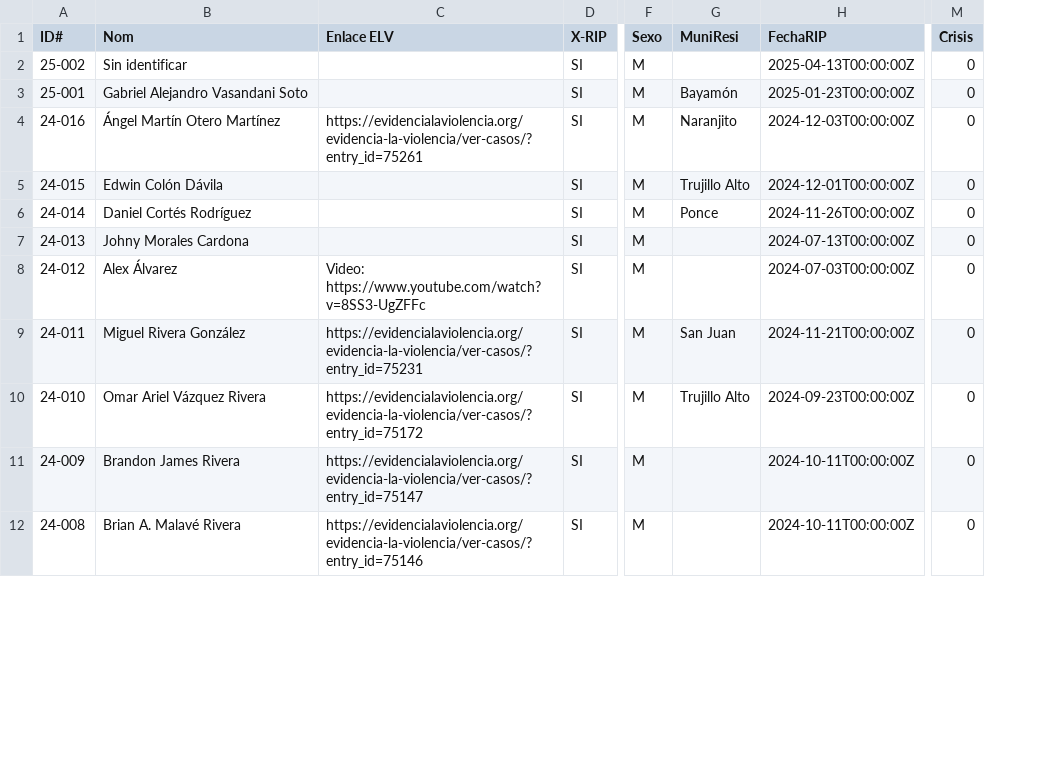
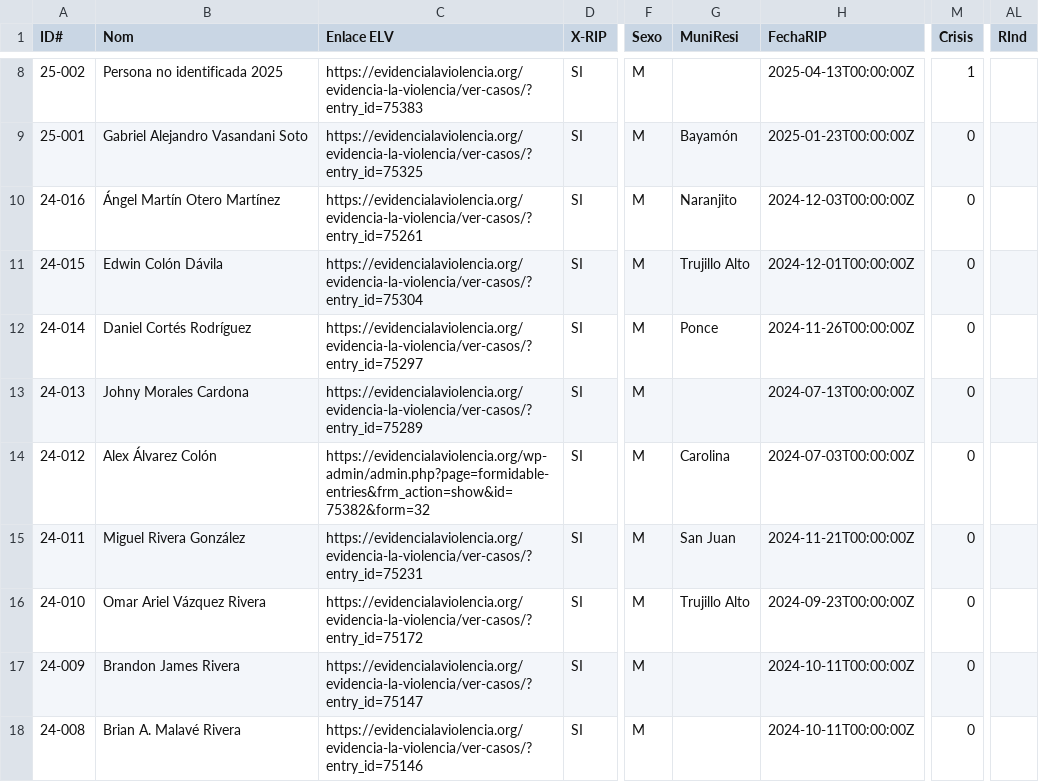
Before and after one commit to LuisMunoz99/lethal-pv, a CSV file: individual/fatal-victims/import/output/fatal-victims.csv, drawn as a sheet; only a part is shown, gaps mark what is left out; addresses are those after the commit; the diff covers the shown part only; the diff names each change by its address in the sheet, - before the commit and + after, or states it on an @@ line.

Commit message:
import fatal victims fix

```diff
--- a/individual/fatal-victims/import/output/fatal-victims.csv
+++ b/individual/fatal-victims/import/output/fatal-victims.csv
+column AL (RInd), empty
-B8 (Nom): Sin identificar
+B8 (Nom): Persona no identificada 2025
-C8 (Enlace ELV): (empty)
+C8 (Enlace ELV): https://evidencialaviolencia.org/evidencia-la-violencia/ver-casos/?entry_id=75383
-M8 (Crisis): 0
+M8 (Crisis): 1
-C9 (Enlace ELV): (empty)
+C9 (Enlace ELV): https://evidencialaviolencia.org/evidencia-la-violencia/ver-casos/?entry_id=75325
-C11 (Enlace ELV): (empty)
+C11 (Enlace ELV): https://evidencialaviolencia.org/evidencia-la-violencia/ver-casos/?entry_id=75304
-C12 (Enlace ELV): (empty)
+C12 (Enlace ELV): https://evidencialaviolencia.org/evidencia-la-violencia/ver-casos/?entry_id=75297
-C13 (Enlace ELV): (empty)
+C13 (Enlace ELV): https://evidencialaviolencia.org/evidencia-la-violencia/ver-casos/?entry_id=75289
-B14 (Nom): Alex Álvarez
+B14 (Nom): Alex Álvarez Colón
-C14 (Enlace ELV): Video: https://www.youtube.com/watch?v=8SS3-UgZFFc
+C14 (Enlace ELV): https://evidencialaviolencia.org/wp-admin/admin.php?page=formidable-entries&frm_action=show&id=75382&form=32
-G14 (MuniResi): (empty)
+G14 (MuniResi): Carolina
```
Also changed, not shown: 7 added rows and 1 edited cell elsewhere in this file, individual/fatal-victims/clean/output/fatal-victims-final.csv, 2 other files.
